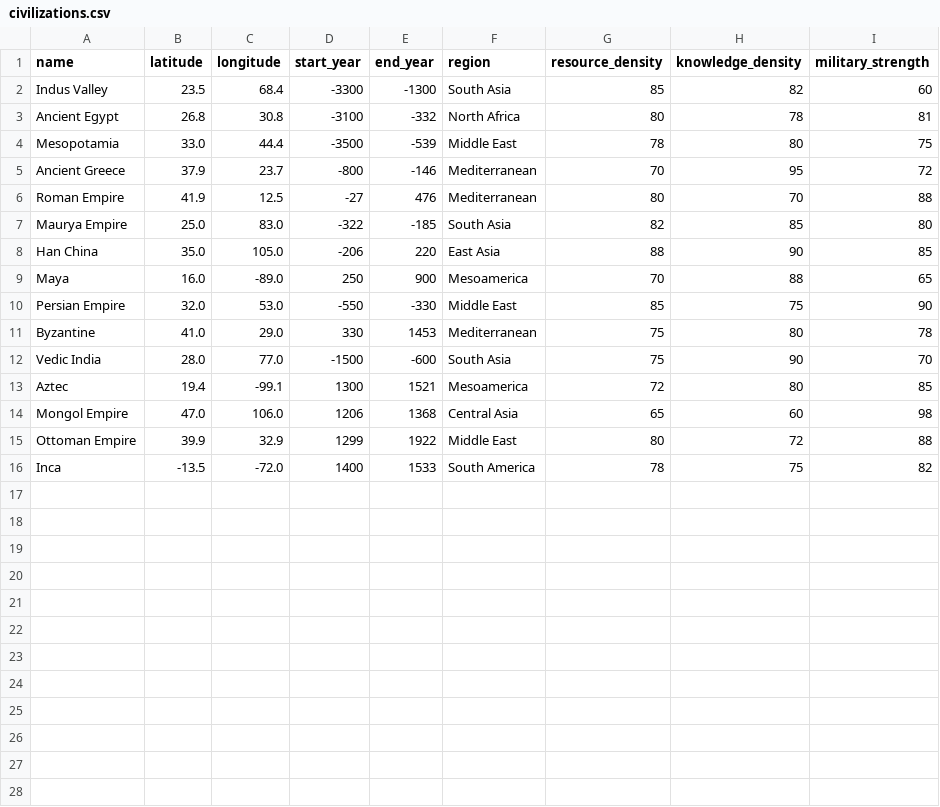
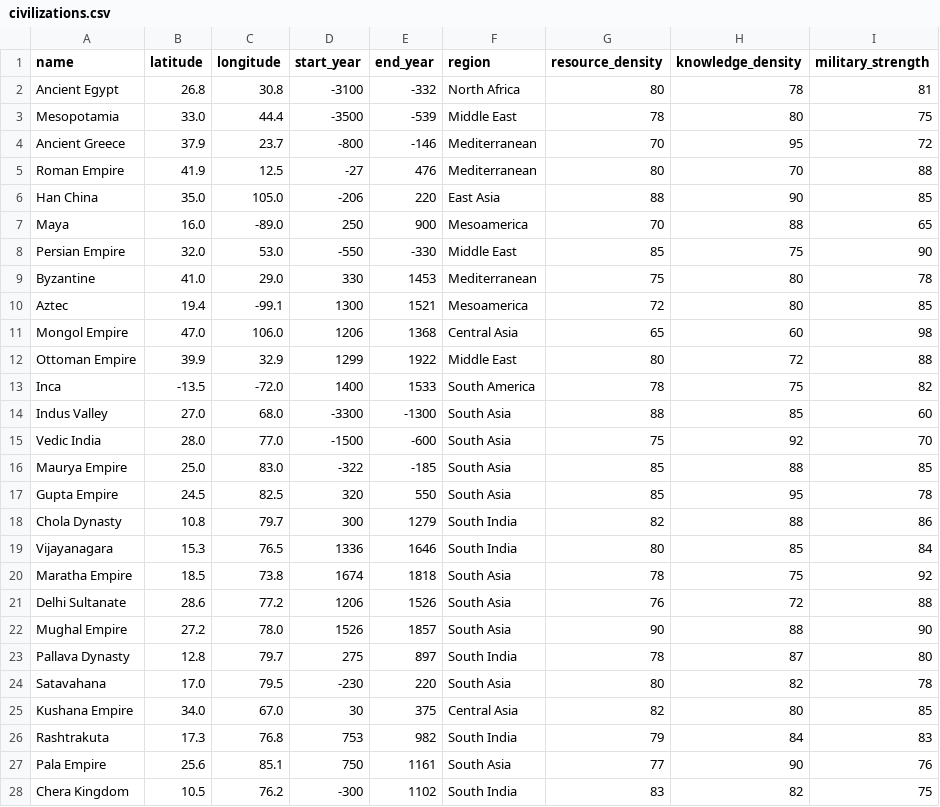
Before and after one commit to RadhikaKawadkar/civilization-spatial-mapper, a CSV file: civilizations.csv, drawn as a sheet; removed rows and columns are numbered as before the commit, all else as after; the diff names each change by its address in the sheet, - before the commit and + after, or states it on an @@ line.

Commit message:
Update frontend with Leaflet map, AI assistant, 27 civilizations

```diff
--- a/civilizations.csv
+++ b/civilizations.csv
-row 2: Indus Valley | 23.5 | 68.4 | -3300 | -1300 | South Asia | 85 | 82 | 60
-row 7: Maurya Empire | 25.0 | 83.0 | -322 | -185 | South Asia | 82 | 85 | 80
-row 12: Vedic India | 28.0 | 77.0 | -1500 | -600 | South Asia | 75 | 90 | 70
+row 14: Indus Valley | 27.0 | 68.0 | -3300 | -1300 | South Asia | 88 | 85 | 60
+row 15: Vedic India | 28.0 | 77.0 | -1500 | -600 | South Asia | 75 | 92 | 70
+row 16: Maurya Empire | 25.0 | 83.0 | -322 | -185 | South Asia | 85 | 88 | 85
+row 17: Gupta Empire | 24.5 | 82.5 | 320 | 550 | South Asia | 85 | 95 | 78
+row 18: Chola Dynasty | 10.8 | 79.7 | 300 | 1279 | South India | 82 | 88 | 86
+row 19: Vijayanagara | 15.3 | 76.5 | 1336 | 1646 | South India | 80 | 85 | 84
+row 20: Maratha Empire | 18.5 | 73.8 | 1674 | 1818 | South Asia | 78 | 75 | 92
+row 21: Delhi Sultanate | 28.6 | 77.2 | 1206 | 1526 | South Asia | 76 | 72 | 88
+row 22: Mughal Empire | 27.2 | 78.0 | 1526 | 1857 | South Asia | 90 | 88 | 90
+row 23: Pallava Dynasty | 12.8 | 79.7 | 275 | 897 | South India | 78 | 87 | 80
+row 24: Satavahana | 17.0 | 79.5 | -230 | 220 | South Asia | 80 | 82 | 78
+row 25: Kushana Empire | 34.0 | 67.0 | 30 | 375 | Central Asia | 82 | 80 | 85
+row 26: Rashtrakuta | 17.3 | 76.8 | 753 | 982 | South India | 79 | 84 | 83
+row 27: Pala Empire | 25.6 | 85.1 | 750 | 1161 | South Asia | 77 | 90 | 76
+row 28: Chera Kingdom | 10.5 | 76.2 | -300 | 1102 | South India | 83 | 82 | 75
```
Also changed, not shown: 2 other files.
